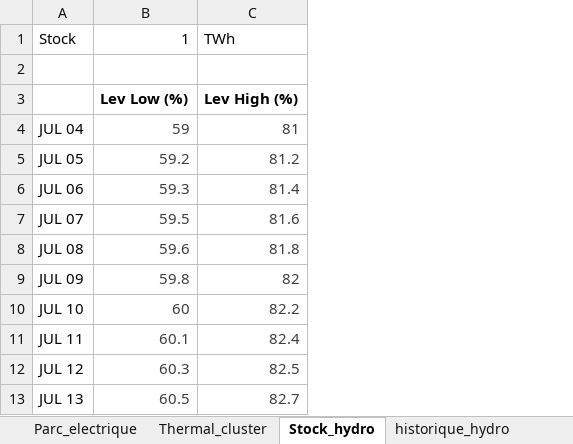
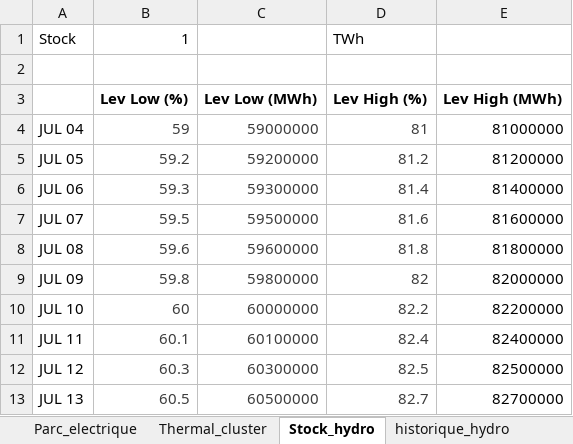
Before and after one commit to Nico-dpt/ETE-otim_etude_de_cas, an Excel workbook: Donnees.xlsx, sheet Stock_hydro, drawn as a sheet; only a part is shown; values as stored, in another font and other column widths than the file's, no borders; charts and pictures not drawn; the diff names each change by its address in the sheet, - before the commit and + after, or states it on an @@ line.

```diff
--- a/Donnees.xlsx (sheet Stock_hydro)
+++ b/Donnees.xlsx (sheet Stock_hydro)
+column C, rows 3-13: Lev Low (MWh) | 59000000 | 59200000 | 59300000 | 59500000 | 59600000 | 59800000 | 60000000 | 60100000 | 60300000 | 60500000
+column E, rows 3-13: Lev High (MWh) | 81000000 | 81200000 | 81400000 | 81600000 | 81800000 | 82000000 | 82200000 | 82400000 | 82500000 | 82700000
```
Also changed, not shown: sheet Thermal_cluster, sheet Parc_electrique, formulas that keep their value, charts or pictures, 1 other file.
